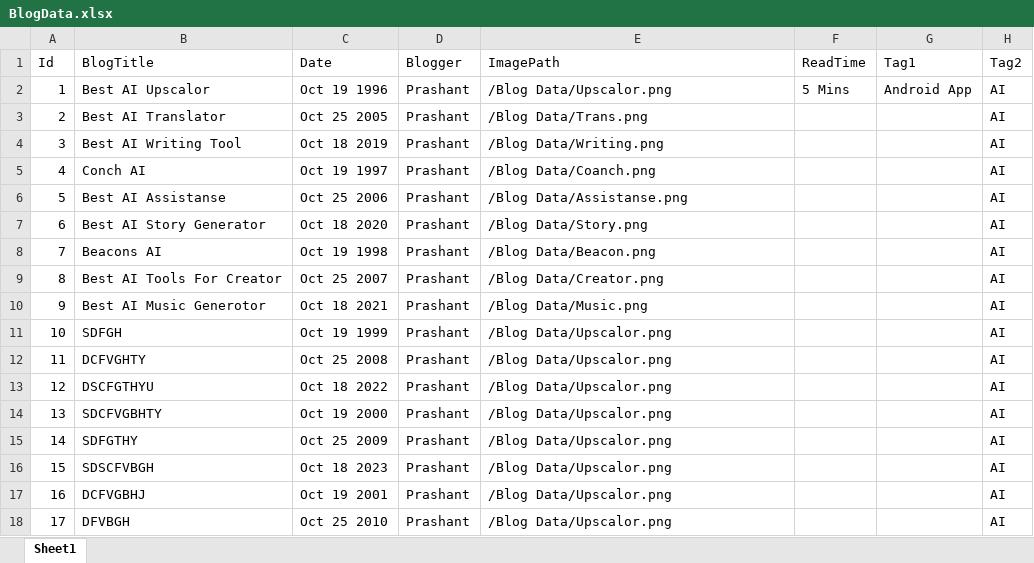
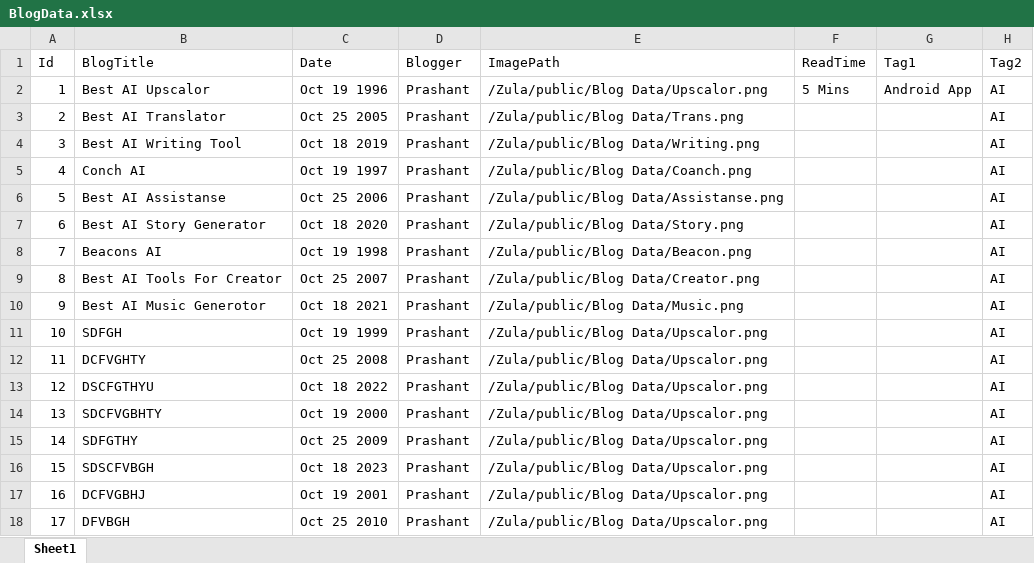
Before and after one commit to cprashant00/Zula, an Excel workbook: BlogData.xlsx, sheet Sheet1, drawn as a sheet; only a part is shown; values as stored, in another font and other column widths than the file's, no borders; the diff names each change by its address in the sheet, - before the commit and + after, or states it on an @@ line.

```diff
--- a/BlogData.xlsx (sheet Sheet1)
+++ b/BlogData.xlsx (sheet Sheet1)
-E2 (ImagePath): /Blog Data/Upscalor.png
+E2 (ImagePath): /Zula/public/Blog Data/Upscalor.png
-E3 (ImagePath): /Blog Data/Trans.png
+E3 (ImagePath): /Zula/public/Blog Data/Trans.png
-E4 (ImagePath): /Blog Data/Writing.png
+E4 (ImagePath): /Zula/public/Blog Data/Writing.png
-E5 (ImagePath): /Blog Data/Coanch.png
+E5 (ImagePath): /Zula/public/Blog Data/Coanch.png
-E6 (ImagePath): /Blog Data/Assistanse.png
+E6 (ImagePath): /Zula/public/Blog Data/Assistanse.png
-E7 (ImagePath): /Blog Data/Story.png
+E7 (ImagePath): /Zula/public/Blog Data/Story.png
-E8 (ImagePath): /Blog Data/Beacon.png
+E8 (ImagePath): /Zula/public/Blog Data/Beacon.png
-E9 (ImagePath): /Blog Data/Creator.png
+E9 (ImagePath): /Zula/public/Blog Data/Creator.png
-E10 (ImagePath): /Blog Data/Music.png
+E10 (ImagePath): /Zula/public/Blog Data/Music.png
-E11:E18 (ImagePath): /Blog Data/Upscalor.png
+E11:E18 (ImagePath): /Zula/public/Blog Data/Upscalor.png
```
Also changed, not shown: AppData.xlsx, 4 other files.
